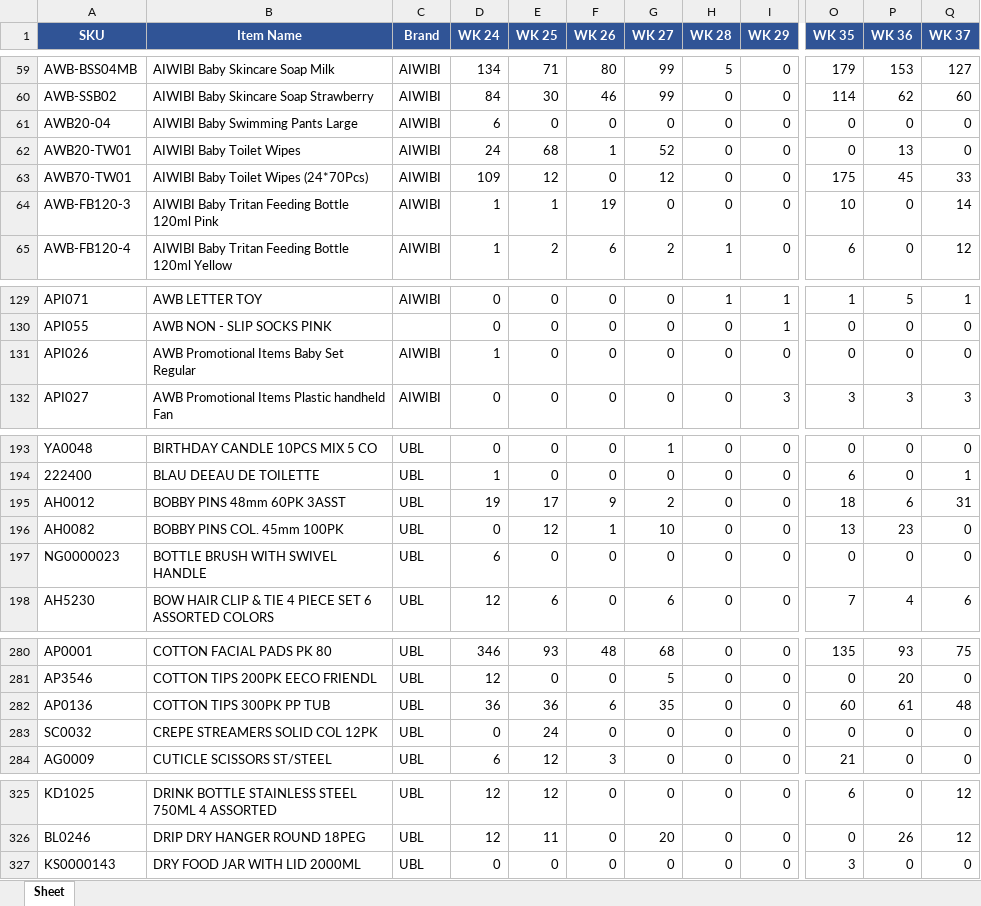
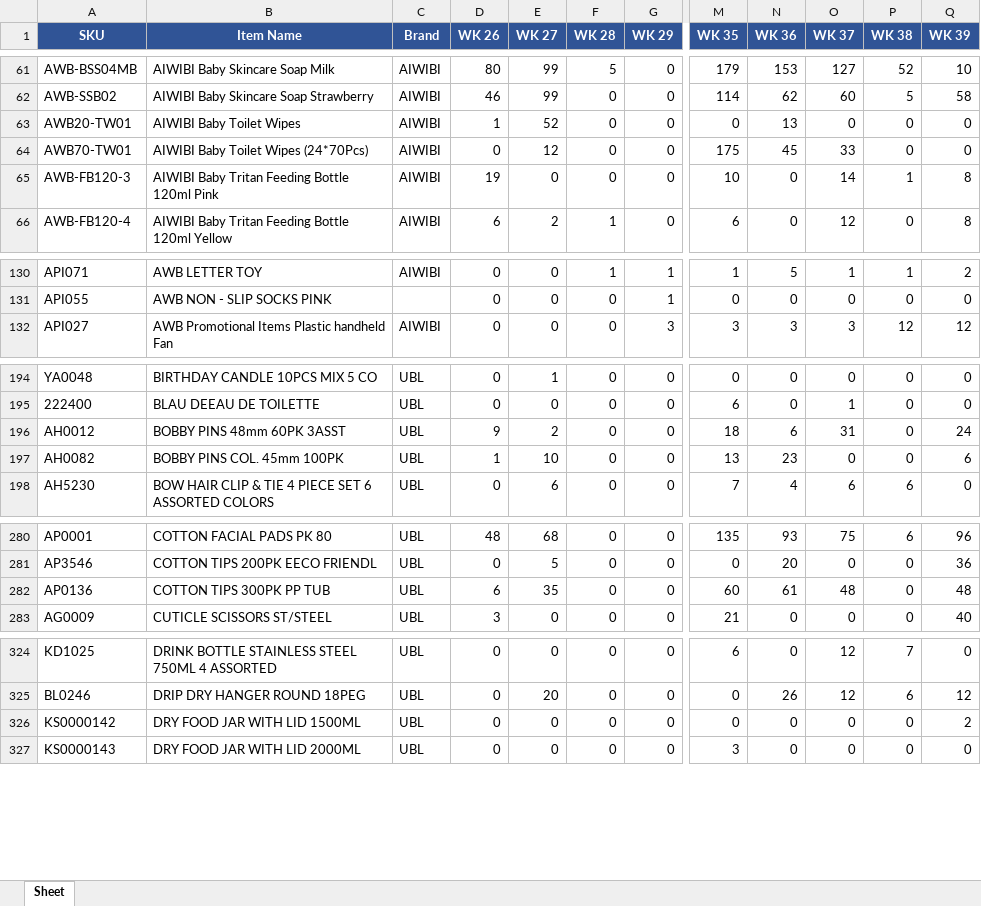
Before and after one commit to KTL4/zoho-automations, an Excel workbook: reports/Sales_by_item(sep).xlsx, sheet Sheet, drawn as a sheet; only a part is shown, gaps mark what is left out; values as stored, in another font and other column widths than the file's, no borders; removed rows and columns are numbered as before the commit, all else as after; rows hold the shown columns only; the diff covers the shown part only; the diff names each change by its address in the sheet, - before the commit and + after, or states it on an @@ line.

```diff
--- a/reports/Sales_by_item(sep).xlsx (sheet Sheet)
+++ b/reports/Sales_by_item(sep).xlsx (sheet Sheet)
-column D (WK 24), rows 59-60: 134 | 84; rows 62-65: 24 | 109 | 1 | 1; rows 129-130: 0 | 0; row 132: 0; rows 193-196: 0 | 1 | 19 | 0; row 198: 12; rows 280-282: 346 | 12 | 36; row 284: 6; rows 325-327: 12 | 12 | 0
-column E (WK 25), rows 59-60: 71 | 30; rows 62-65: 68 | 12 | 1 | 2; rows 129-130: 0 | 0; row 132: 0; rows 193-196: 0 | 0 | 17 | 12; row 198: 6; rows 280-282: 93 | 0 | 36; row 284: 12; rows 325-327: 12 | 11 | 0
+column P (WK 38), rows 61-66: 52 | 5 | 0 | 0 | 1 | 0; rows 130-132: 1 | 0 | 12; rows 194-198: 0 | 0 | 0 | 0 | 6; rows 280-283: 6 | 0 | 0 | 0; rows 324-325: 7 | 6; row 327: 0
+column Q (WK 39), rows 61-66: 10 | 58 | 0 | 0 | 8 | 8; rows 130-132: 2 | 0 | 12; rows 194-198: 0 | 0 | 24 | 6 | 0; rows 280-283: 96 | 36 | 48 | 40; rows 324-325: 0 | 12; row 327: 0
-row 61: AWB20-04 | AIWIBI Baby Swimming Pants Large | AIWIBI | 6 | 0 | 0 | 0 | 0 | 0 | 0 | 0 | 0
-row 131: API026 | AWB Promotional Items Baby Set Regular | AIWIBI | 1 | 0 | 0 | 0 | 0 | 0 | 0 | 0 | 0
-row 197: NG0000023 | BOTTLE BRUSH WITH SWIVEL HANDLE | UBL | 6 | 0 | 0 | 0 | 0 | 0 | 0 | 0 | 0
-row 283: SC0032 | CREPE STREAMERS SOLID COL 12PK | UBL | 0 | 24 | 0 | 0 | 0 | 0 | 0 | 0 | 0
+row 326: KS0000142 | DRY FOOD JAR WITH LID 1500ML | UBL | 0 | 0 | 0 | 0 | 0 | 0 | 0 | 0 | 2
```
Also changed, not shown: 9 added rows, 9 removed rows, 3 moved rows and 8 edited cells elsewhere in this sheet.
